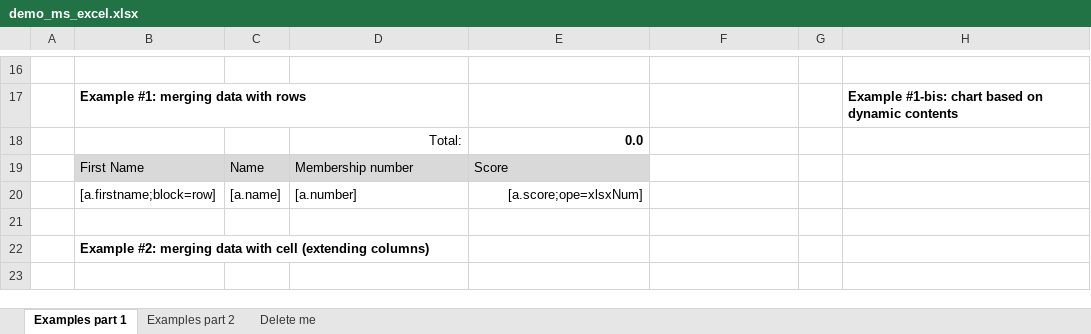
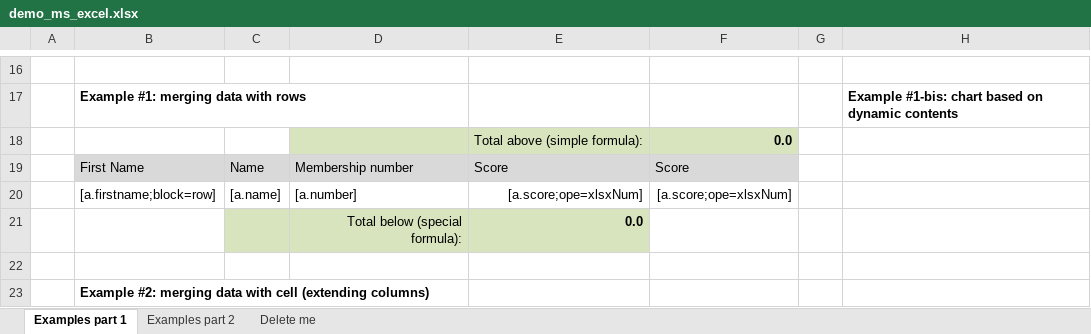
Before and after one commit to Skrol29/tbs_plugins, an Excel workbook: opentbs/demo/demo_ms_excel.xlsx, sheet Examples part 1, drawn as a sheet; only a part is shown, gaps mark what is left out; the shorter side is filled out with more unchanged rows; values as stored, in another font and other column widths than the file's, no borders; charts and pictures not drawn; removed rows and columns are numbered as before the commit, all else as after; the diff names each change by its address in the sheet, - before the commit and + after, or states it on an @@ line.

```diff
--- a/opentbs/demo/demo_ms_excel.xlsx (sheet Examples part 1)
+++ b/opentbs/demo/demo_ms_excel.xlsx (sheet Examples part 1)
-row 18:  |  |  | Total: | 0.0
+row 18:  |  |  |  | Total above (simple formula): | 0.0
-F19: (empty)
+F19: Score
-F19 fill: none
+F19 fill: #D9D9D9
-F20: (empty)
+F20: [a.score;ope=xlsxNum]
+row 21:  |  |  | Total below (special formula): | 0.0
```
Also changed, not shown: charts or pictures, 3 other files.
